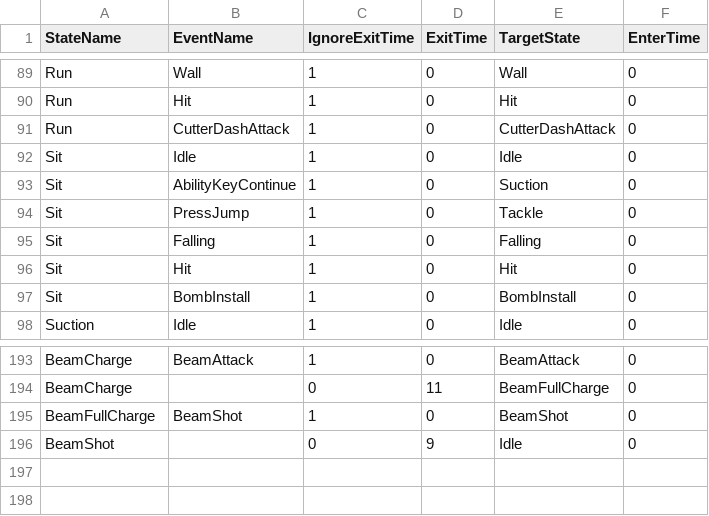
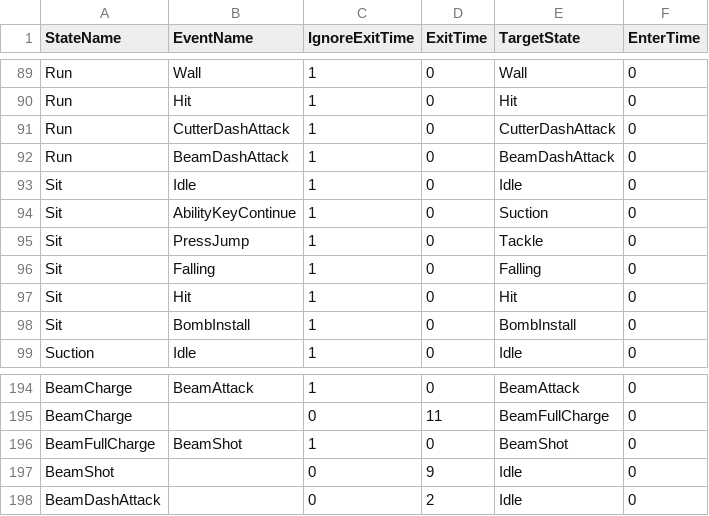
Before and after one commit to lee-jun-young1/kirby, a CSV file: Kirby-bin/animations/Kirby/Kirby_Transition.csv, drawn as a sheet; only a part is shown, gaps mark what is left out; the diff names each change by its address in the sheet, - before the commit and + after, or states it on an @@ line.

Commit message:
Beam

```diff
--- a/Kirby-bin/animations/Kirby/Kirby_Transition.csv
+++ b/Kirby-bin/animations/Kirby/Kirby_Transition.csv
+row 92: Run | BeamDashAttack | 1 | 0 | BeamDashAttack | 0
+row 198: BeamDashAttack |  | 0 | 2 | Idle | 0
```
Also changed, not shown: 8 other files.
